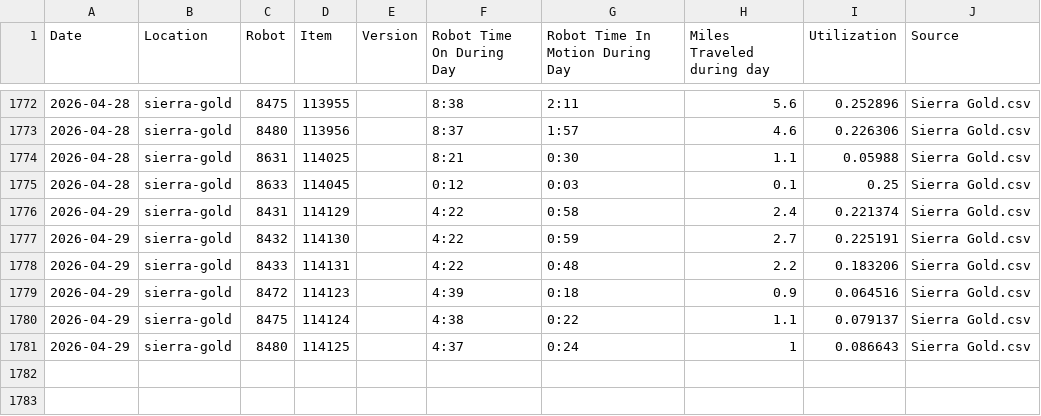
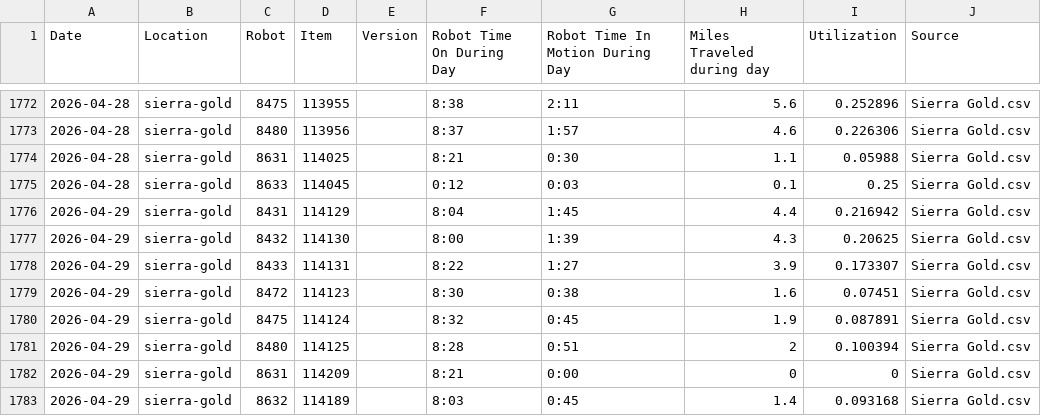
Before and after one commit to Jot18/sg-dashboard, a CSV file: Airtable Harvester with Dashboard/data/SG_History_Master.csv, drawn as a sheet; only a part is shown, gaps mark what is left out.

```diff
--- a/Airtable Harvester with Dashboard/data/SG_History_Master.csv
+++ b/Airtable Harvester with Dashboard/data/SG_History_Master.csv
@@ -1775,7 +1775,9 @@ Date,Location,Robot,Item,Version,Robot Time On During Day,Robot Time In Motion D
 2026-04-28,sierra-gold,8633,114045,,0:12,0:03,0.1,0.25,Sierra Gold.csv
-2026-04-29,sierra-gold,8431,114129,,4:22,0:58,2.4,0.221374,Sierra Gold.csv
-2026-04-29,sierra-gold,8432,114130,,4:22,0:59,2.7,0.225191,Sierra Gold.csv
-2026-04-29,sierra-gold,8433,114131,,4:22,0:48,2.2,0.183206,Sierra Gold.csv
-2026-04-29,sierra-gold,8472,114123,,4:39,0:18,0.9,0.064516,Sierra Gold.csv
-2026-04-29,sierra-gold,8475,114124,,4:38,0:22,1.1,0.079137,Sierra Gold.csv
-2026-04-29,sierra-gold,8480,114125,,4:37,0:24,1,0.086643,Sierra Gold.csv
+2026-04-29,sierra-gold,8431,114129,,8:04,1:45,4.4,0.216942,Sierra Gold.csv
+2026-04-29,sierra-gold,8432,114130,,8:00,1:39,4.3,0.20625,Sierra Gold.csv
+2026-04-29,sierra-gold,8433,114131,,8:22,1:27,3.9,0.173307,Sierra Gold.csv
+2026-04-29,sierra-gold,8472,114123,,8:30,0:38,1.6,0.07451,Sierra Gold.csv
+2026-04-29,sierra-gold,8475,114124,,8:32,0:45,1.9,0.087891,Sierra Gold.csv
+2026-04-29,sierra-gold,8480,114125,,8:28,0:51,2,0.100394,Sierra Gold.csv
+2026-04-29,sierra-gold,8631,114209,,8:21,0:00,0,0,Sierra Gold.csv
+2026-04-29,sierra-gold,8632,114189,,8:03,0:45,1.4,0.093168,Sierra Gold.csv
```
Also changed, not shown: Airtable Harvester with Dashboard/data/SG_Latest_Airtable.csv, Airtable Harvester with Dashboard/data/SG_Merged.csv, 3 other files.
